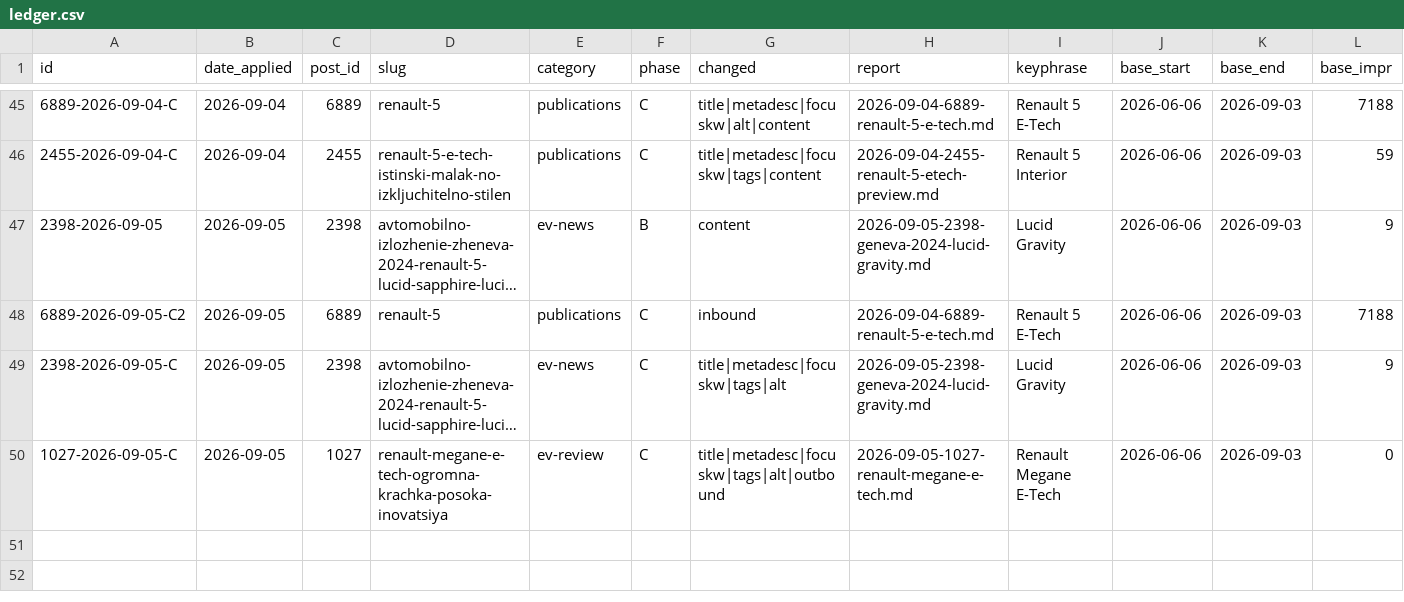
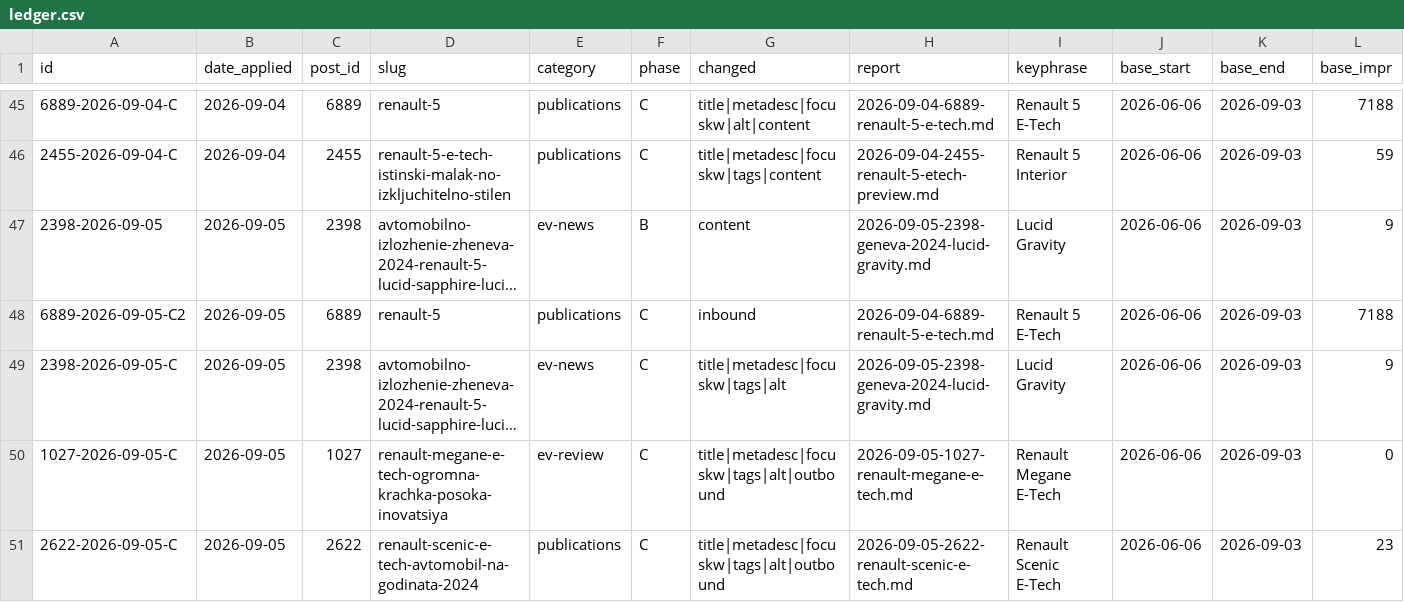
Before and after one commit to trepechov/carlifebydani, a CSV file: reports/seo-optimizations/ledger.csv, drawn as a sheet; only a part is shown, gaps mark what is left out; long unchanged cells end in …; rows hold the shown columns only; the diff names each change by its address in the sheet, - before the commit and + after, or states it on an @@ line.

```diff
--- a/reports/seo-optimizations/ledger.csv
+++ b/reports/seo-optimizations/ledger.csv
+row 51: 2622-2026-09-05-C | 2026-09-05 | 2622 | renault-scenic-e-tech-avtomobil-na-godinata-2024 | publications | C | title|metadesc|focuskw|tags|alt|outbound | 2026-09-05-2622-renault-scenic-e-tech.md | Renault Scenic E-Tech | 2026-06-06 | 2026-09-03 | 23
```
Also changed, not shown: data/seo-cache/keywords.csv, 3 other files.
